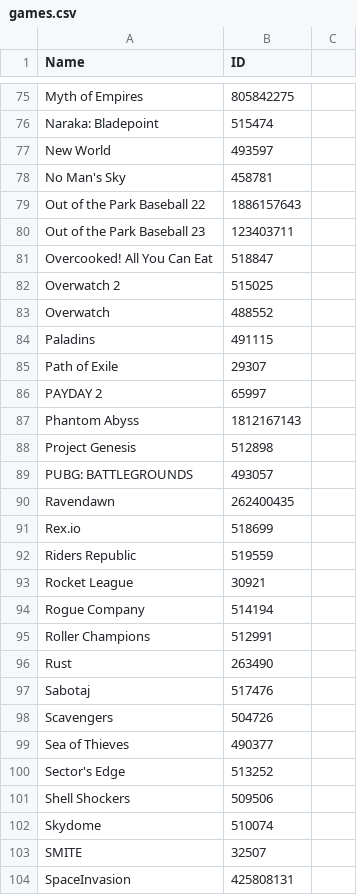
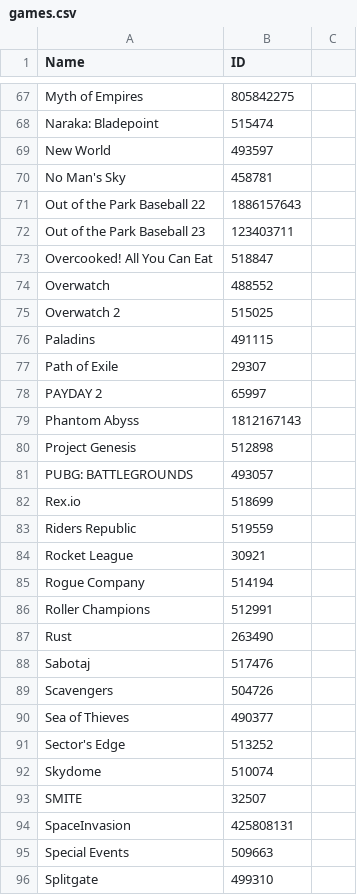
Before and after one commit to TychoTheTaco/Twitch-Drops-Bot, a CSV file: games.csv, drawn as a sheet; only a part is shown, gaps mark what is left out; the shorter side is filled out with more unchanged rows; the diff covers the shown part only.

```diff
--- a/games.csv
+++ b/games.csv
@@ -81,4 +73,4 @@ Out of the Park Baseball 23,123403711
 Overcooked! All You Can Eat,518847
+Overwatch,488552
 Overwatch 2,515025
-Overwatch,488552
 Paladins,491115
@@ -89,3 +81,2 @@ Project Genesis,512898
 PUBG: BATTLEGROUNDS,493057
-Ravendawn,262400435
 Rex.io,518699
@@ -100,3 +91,2 @@ Sea of Thieves,490377
 Sector's Edge,513252
-Shell Shockers,509506
 Skydome,510074
```
Also changed, not shown: 1 added row and 19 removed rows elsewhere in this file.
